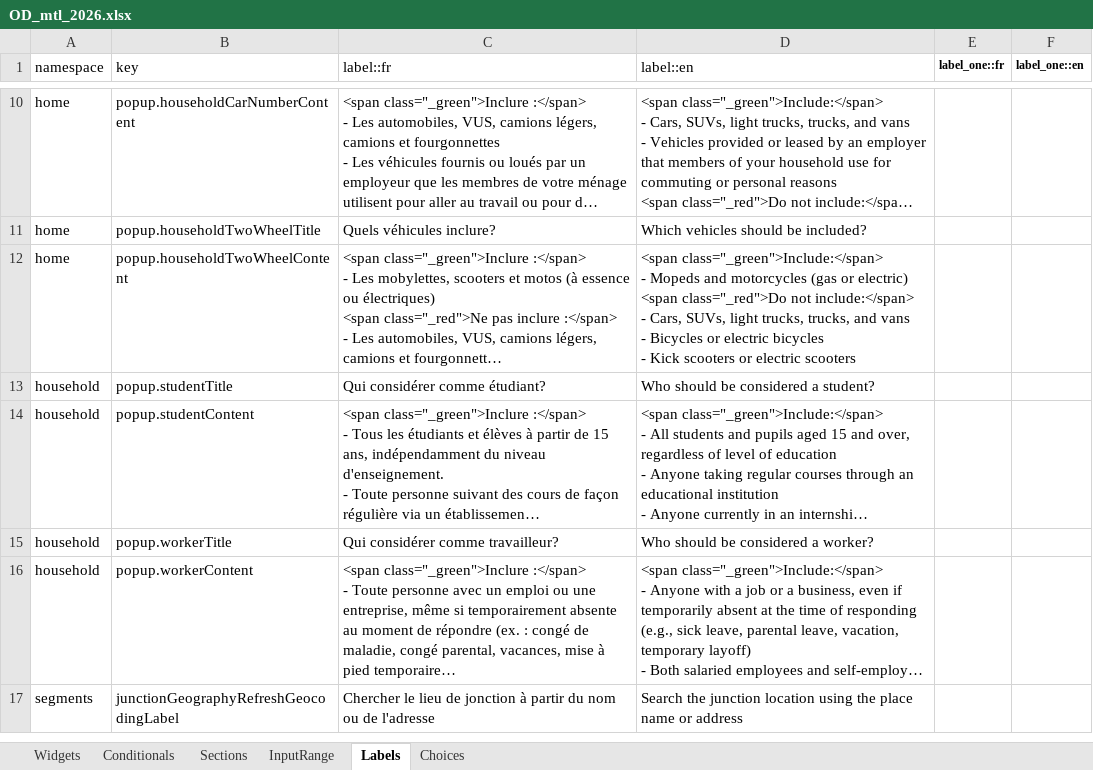
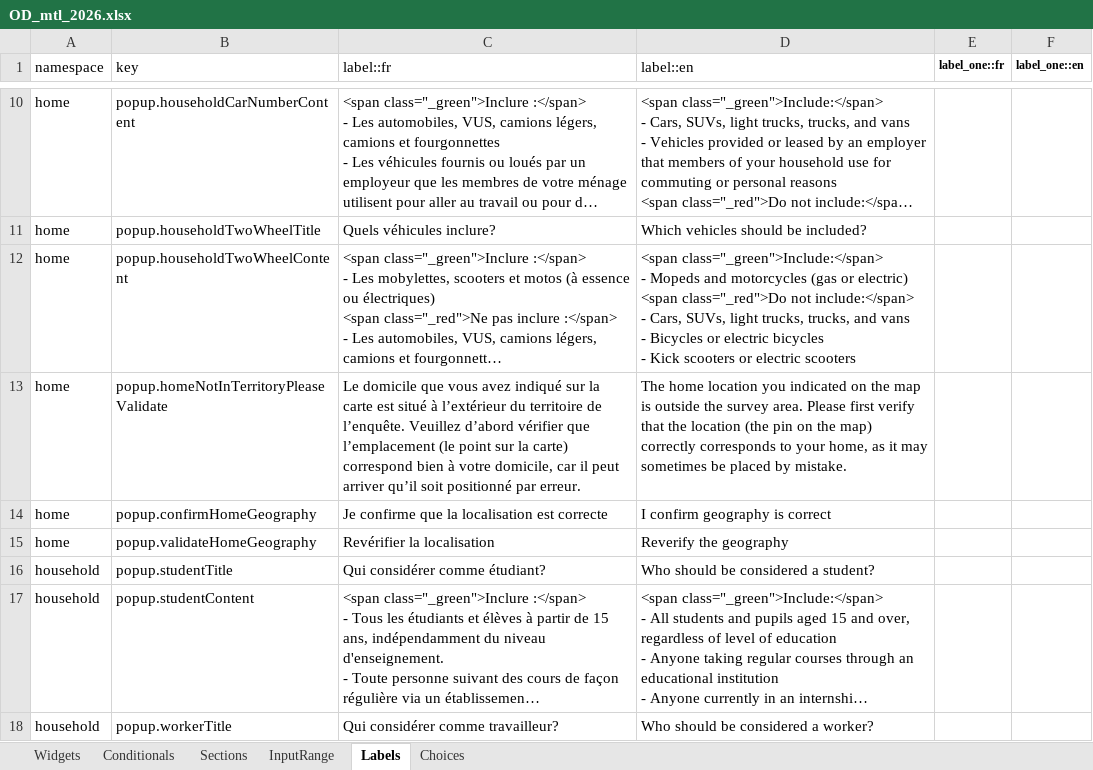
Before and after one commit to chairemobilite/od_mtl, an Excel workbook: survey/references/OD_mtl_2026.xlsx, sheet Labels, drawn as a sheet; only a part is shown, gaps mark what is left out; the shorter side is filled out with more unchanged rows; long unchanged cells end in …; values as stored, in another font and other column widths than the file's, no borders; charts and pictures not drawn; the diff names each change by its address in the sheet, - before the commit and + after, or states it on an @@ line.

Commit message:
home: ajout de la redirection finale si hors territoire
fixes #8

Ajout d'un popup de confirmation sur le bouton de fin de la section
domicile pour mentionner que le domicile est hors territoire et inviter
la personne à corriger l'emplacement.

Lorsque la section Domicile est envoyée, le serveur valide que le
domicile est dans le territoire. Si ce n'est pas le cas, le participant
est redirigé vers la dernière section.

Ajout d'un texte de fin différent si le domicile est hors territoire.

Ajout d'un test UI pour un cas de domicile hors territoire.

```diff
--- a/survey/references/OD_mtl_2026.xlsx (sheet Labels)
+++ b/survey/references/OD_mtl_2026.xlsx (sheet Labels)
+row 13: home | popup.homeNotInTerritoryPleaseValidate | Le domicile que vous avez indiqué sur la carte est situé à l’extérieur du territoire de l’enquête. Veuillez d’abord vérifier que l’emplacement (le point sur la carte) correspond bien à votre domicile, car il peut arriver qu’il soit positionné par erreur. | The home location you indicated on the map is outside the survey area. Please first verify that the location (the pin on the map) correctly corresponds to your home, as it may sometimes be placed by mistake.
+row 14: home | popup.confirmHomeGeography | Je confirme que la localisation est correcte | I confirm geography is correct
+row 15: home | popup.validateHomeGeography | Revérifier la localisation | Reverify the geography
```
Also changed, not shown: sheet Widgets, sheet Conditionals, 25 other files.
